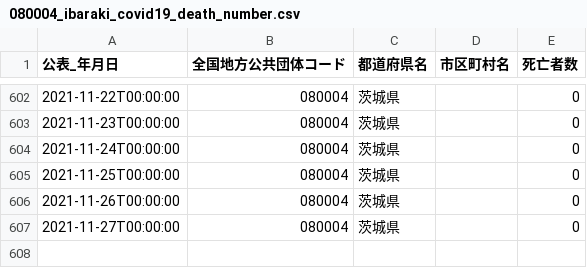
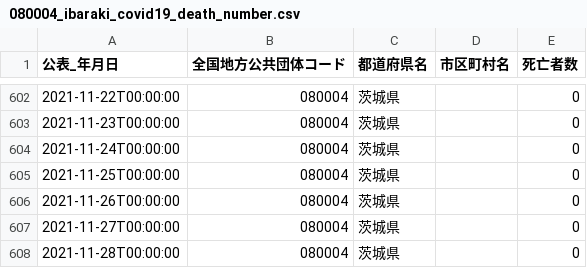
Before and after one commit to a01sa01to/my-website, a CSV file: opendata/data/covid19_ibaraki/080004_ibaraki_covid19_death_number.csv, drawn as a sheet; only a part is shown, gaps mark what is left out.

```diff
--- a/opendata/data/covid19_ibaraki/080004_ibaraki_covid19_death_number.csv
+++ b/opendata/data/covid19_ibaraki/080004_ibaraki_covid19_death_number.csv
@@ -607 +607,2 @@
 2021-11-27T00:00:00,080004,茨城県,,0
+2021-11-28T00:00:00,080004,茨城県,,0
```
Also changed, not shown: 16 other files.
